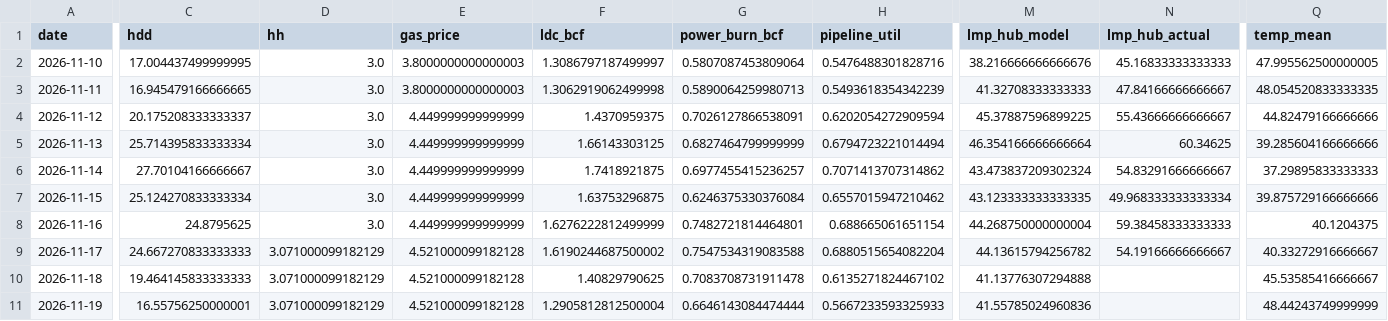
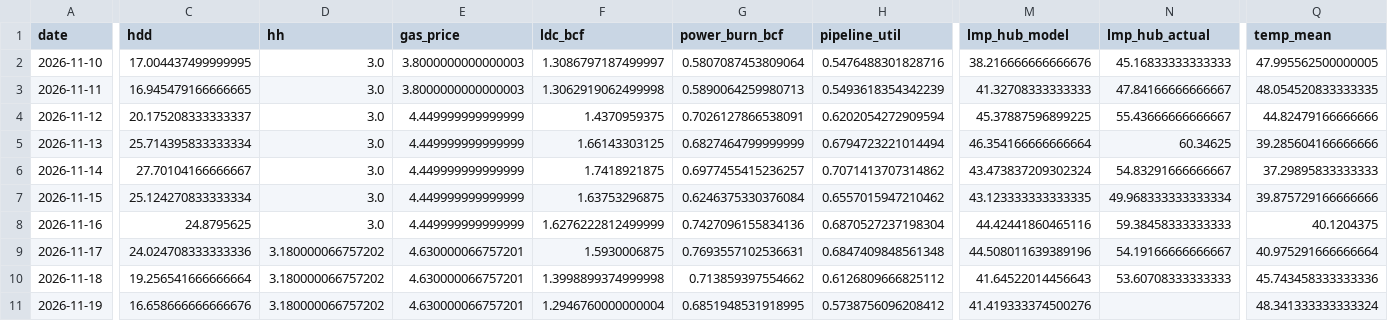
Before and after one commit to cathykam2006/ne-gas-power-pcm, a CSV file: results/live/daily.csv, drawn as a sheet; only a part is shown, gaps mark what is left out; the diff covers the shown part only; the diff names each change by its address in the sheet, - before the commit and + after, or states it on an @@ line.

```diff
--- a/results/live/daily.csv
+++ b/results/live/daily.csv
-G8 (power_burn_bcf): 0.7482721814464801
+G8 (power_burn_bcf): 0.7427096155834136
-H8 (pipeline_util): 0.688665061651154
+H8 (pipeline_util): 0.6870527237198304
-M8 (lmp_hub_model): 44.268750000000004
+M8 (lmp_hub_model): 44.42441860465116
-C9 (hdd): 24.667270833333333
+C9 (hdd): 24.024708333333336
-D9:D11 (hh): 3.071000099182129
+D9:D11 (hh): 3.180000066757202
-E9:E11 (gas_price): 4.521000099182128
+E9:E11 (gas_price): 4.630000066757201
-F9 (ldc_bcf): 1.6190244687500002
+F9 (ldc_bcf): 1.5930006875
-G9 (power_burn_bcf): 0.7547534319083588
+G9 (power_burn_bcf): 0.7693557102536631
-H9 (pipeline_util): 0.6880515654082204
+H9 (pipeline_util): 0.6847409848561348
-M9 (lmp_hub_model): 44.13615794256782
+M9 (lmp_hub_model): 44.508011639389196
-Q9 (temp_mean): 40.33272916666667
+Q9 (temp_mean): 40.975291666666664
-C10 (hdd): 19.464145833333333
+C10 (hdd): 19.256541666666664
-F10 (ldc_bcf): 1.40829790625
+F10 (ldc_bcf): 1.3998899374999998
-G10 (power_burn_bcf): 0.7083708731911478
+G10 (power_burn_bcf): 0.713859397554662
-H10 (pipeline_util): 0.6135271824467102
+H10 (pipeline_util): 0.6126809666825112
-M10 (lmp_hub_model): 41.13776307294888
+M10 (lmp_hub_model): 41.64522014456643
-N10 (lmp_hub_actual): (empty)
+N10 (lmp_hub_actual): 53.60708333333333
-Q10 (temp_mean): 45.53585416666667
+Q10 (temp_mean): 45.743458333333336
-C11 (hdd): 16.55756250000001
+C11 (hdd): 16.658666666666676
-F11 (ldc_bcf): 1.2905812812500004
+F11 (ldc_bcf): 1.2946760000000004
-G11 (power_burn_bcf): 0.6646143084474444
+G11 (power_burn_bcf): 0.6851948531918995
-H11 (pipeline_util): 0.5667233593325933
+H11 (pipeline_util): 0.5738756096208412
-M11 (lmp_hub_model): 41.55785024960836
+M11 (lmp_hub_model): 41.419333374500276
-Q11 (temp_mean): 48.44243749999999
+Q11 (temp_mean): 48.341333333333324
```
Also changed, not shown: 35 edited cells elsewhere in this file, data/live/isone_da_lmp.csv, data/live/isone_load.csv, 8 other files.
